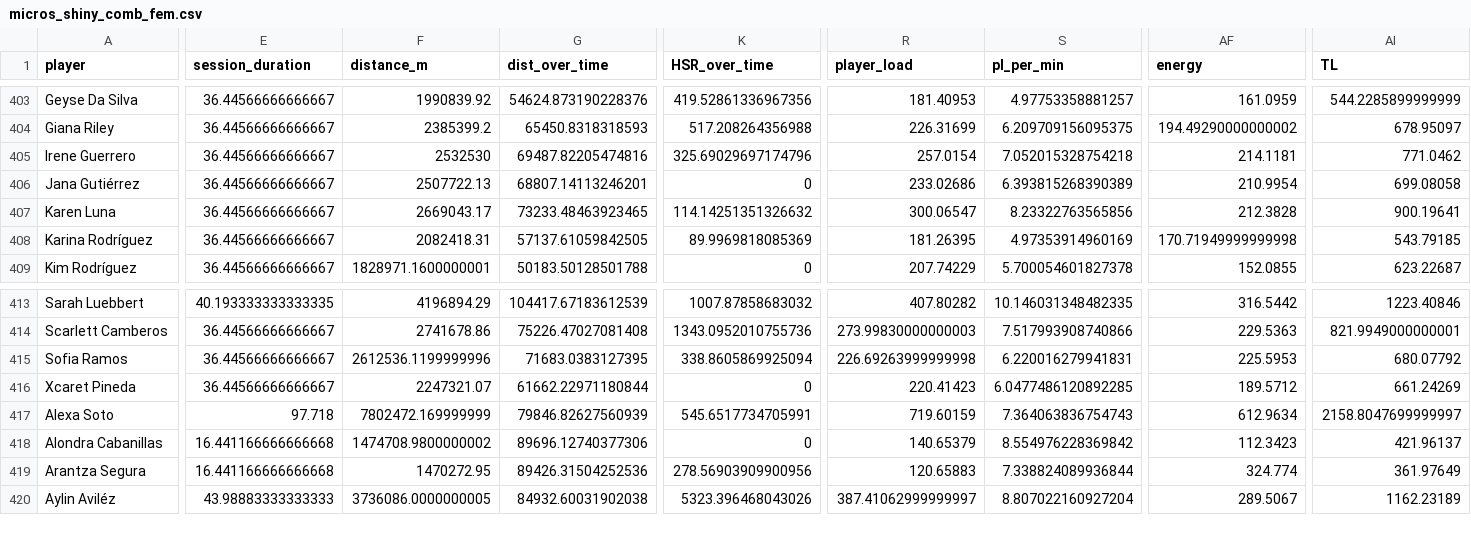
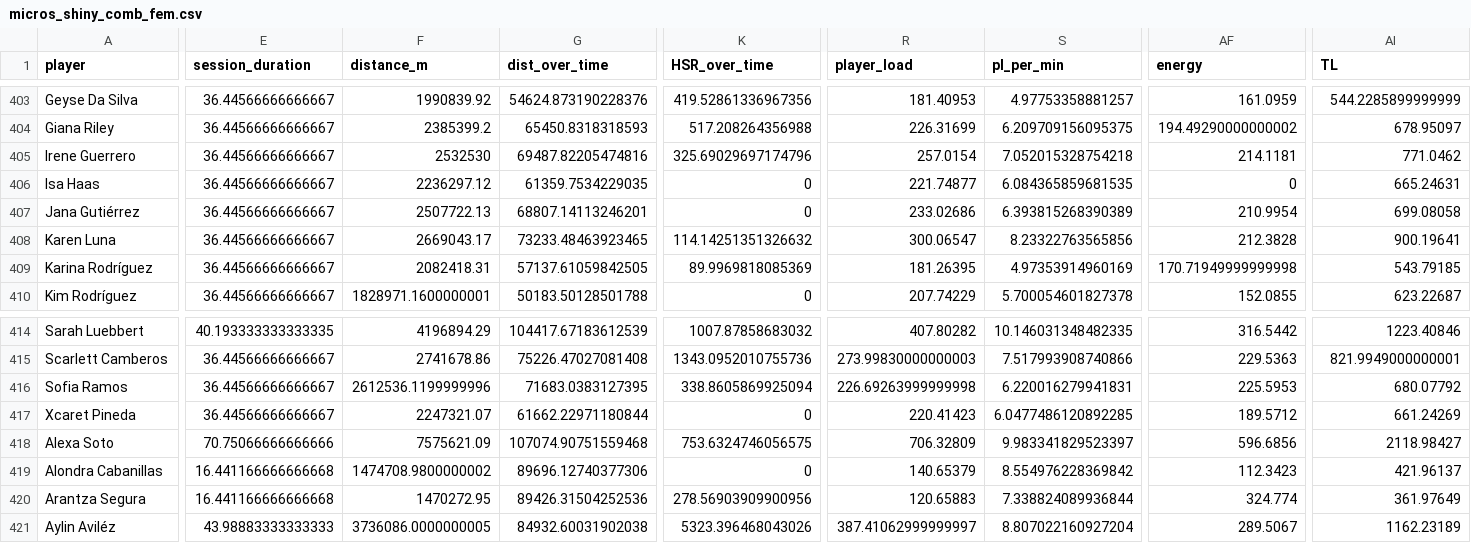
Before and after one commit to mr2293/dashboard_femenil, a CSV file: micros/micros_shiny_comb_fem.csv, drawn as a sheet; only a part is shown, gaps mark what is left out; addresses are those after the commit; rows hold the shown columns only; the diff names each change by its address in the sheet, - before the commit and + after, or states it on an @@ line.

```diff
--- a/micros/micros_shiny_comb_fem.csv
+++ b/micros/micros_shiny_comb_fem.csv
+row 406: Isa Haas | 36.44566666666667 | 2236297.12 | 61359.7534229035 | 0 | 221.74877 | 6.084365859681535 | 0 | 665.24631
-E418 (session_duration): 97.718
+E418 (session_duration): 70.75066666666666
-F418 (distance_m): 7802472.169999999
+F418 (distance_m): 7575621.09
-G418 (dist_over_time): 79846.82627560939
+G418 (dist_over_time): 107074.90751559468
-K418 (HSR_over_time): 545.6517734705991
+K418 (HSR_over_time): 753.6324746056575
-R418 (player_load): 719.60159
+R418 (player_load): 706.32809
-S418 (pl_per_min): 7.364063836754743
+S418 (pl_per_min): 9.983341829523397
-AF418 (energy): 612.9634
+AF418 (energy): 596.6856
-AI418 (TL): 2158.8047699999997
+AI418 (TL): 2118.98427
```
